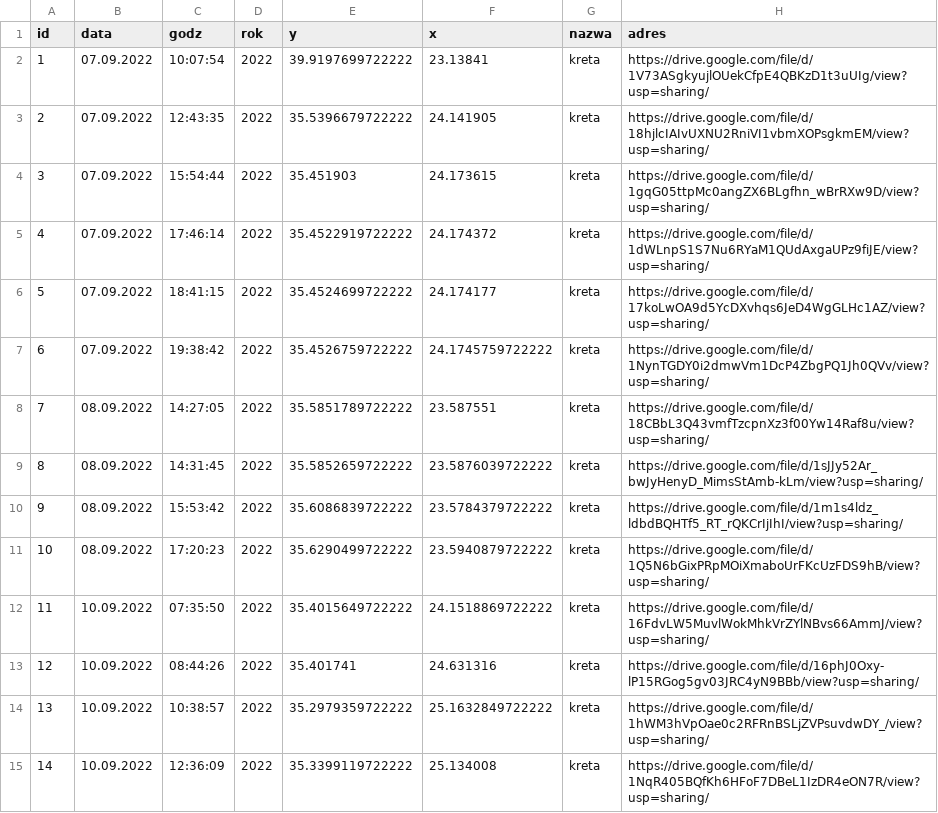
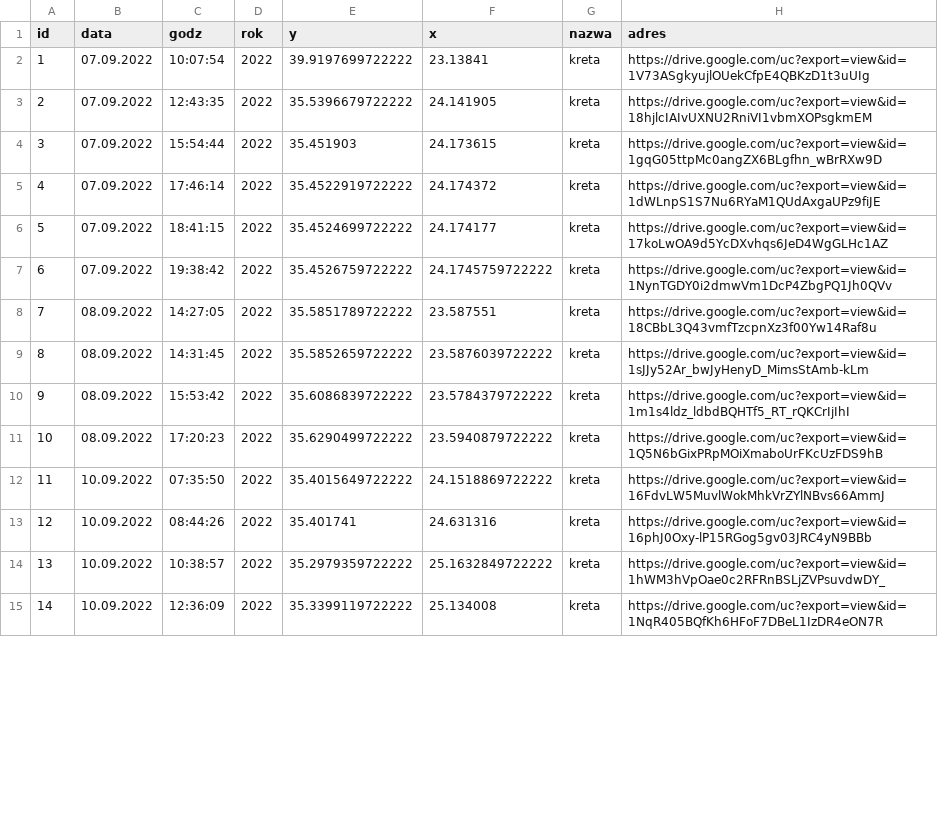
Before and after one commit to Derylios/Wakacje, a CSV file: wycieczki.csv, drawn as a sheet; only a part is shown; the diff covers the shown part only.

Commit message:
Update wycieczki.csv

```diff
--- a/wycieczki.csv
+++ b/wycieczki.csv
@@ -2,14 +2,14 @@ id;data;godz;rok;y;x;nazwa;adres;;;
-1;07.09.2022;10:07:54;2022;39.9197699722222;23.13841;kreta;https://drive.google.com/file/d/1V73ASgkyujlOUekCfpE4QBKzD1t3uUIg/view?usp=sharing/;;;
-2;07.09.2022;12:43:35;2022;35.5396679722222;24.141905;kreta;https://drive.google.com/file/d/18hjlcIAIvUXNU2RniVI1vbmXOPsgkmEM/view?usp=sharing/;;;
-3;07.09.2022;15:54:44;2022;35.451903;24.173615;kreta;https://drive.google.com/file/d/1gqG05ttpMc0angZX6BLgfhn_wBrRXw9D/view?usp=sharing/;;;
-4;07.09.2022;17:46:14;2022;35.4522919722222;24.174372;kreta;https://drive.google.com/file/d/1dWLnpS1S7Nu6RYaM1QUdAxgaUPz9fiJE/view?usp=sharing/;;;
-5;07.09.2022;18:41:15;2022;35.4524699722222;24.174177;kreta;https://drive.google.com/file/d/17koLwOA9d5YcDXvhqs6JeD4WgGLHc1AZ/view?usp=sharing/;;;
-6;07.09.2022;19:38:42;2022;35.4526759722222;24.1745759722222;kreta;https://drive.google.com/file/d/1NynTGDY0i2dmwVm1DcP4ZbgPQ1Jh0QVv/view?usp=sharing/;;;
-7;08.09.2022;14:27:05;2022;35.5851789722222;23.587551;kreta;https://drive.google.com/file/d/18CBbL3Q43vmfTzcpnXz3f00Yw14Raf8u/view?usp=sharing/;;;
-8;08.09.2022;14:31:45;2022;35.5852659722222;23.5876039722222;kreta;https://drive.google.com/file/d/1sJJy52Ar_bwJyHenyD_MimsStAmb-kLm/view?usp=sharing/;;;
-9;08.09.2022;15:53:42;2022;35.6086839722222;23.5784379722222;kreta;https://drive.google.com/file/d/1m1s4ldz_ldbdBQHTf5_RT_rQKCrIjIhI/view?usp=sharing/;;;
-10;08.09.2022;17:20:23;2022;35.6290499722222;23.5940879722222;kreta;https://drive.google.com/file/d/1Q5N6bGixPRpMOiXmaboUrFKcUzFDS9hB/view?usp=sharing/;;;
-11;10.09.2022;07:35:50;2022;35.4015649722222;24.1518869722222;kreta;https://drive.google.com/file/d/16FdvLW5MuvlWokMhkVrZYlNBvs66AmmJ/view?usp=sharing/;;;
-12;10.09.2022;08:44:26;2022;35.401741;24.631316;kreta;https://drive.google.com/file/d/16phJ0Oxy-lP15RGog5gv03JRC4yN9BBb/view?usp=sharing/;;;
-13;10.09.2022;10:38:57;2022;35.2979359722222;25.1632849722222;kreta;https://drive.google.com/file/d/1hWM3hVpOae0c2RFRnBSLjZVPsuvdwDY_/view?usp=sharing/;;;
-14;10.09.2022;12:36:09;2022;35.3399119722222;25.134008;kreta;https://drive.google.com/file/d/1NqR405BQfKh6HFoF7DBeL1IzDR4eON7R/view?usp=sharing/;;;
+1;07.09.2022;10:07:54;2022;39.9197699722222;23.13841;kreta;https://drive.google.com/uc?export=view&id=1V73ASgkyujlOUekCfpE4QBKzD1t3uUIg
+2;07.09.2022;12:43:35;2022;35.5396679722222;24.141905;kreta;https://drive.google.com/uc?export=view&id=18hjlcIAIvUXNU2RniVI1vbmXOPsgkmEM
+3;07.09.2022;15:54:44;2022;35.451903;24.173615;kreta;https://drive.google.com/uc?export=view&id=1gqG05ttpMc0angZX6BLgfhn_wBrRXw9D
+4;07.09.2022;17:46:14;2022;35.4522919722222;24.174372;kreta;https://drive.google.com/uc?export=view&id=1dWLnpS1S7Nu6RYaM1QUdAxgaUPz9fiJE
+5;07.09.2022;18:41:15;2022;35.4524699722222;24.174177;kreta;https://drive.google.com/uc?export=view&id=17koLwOA9d5YcDXvhqs6JeD4WgGLHc1AZ
+6;07.09.2022;19:38:42;2022;35.4526759722222;24.1745759722222;kreta;https://drive.google.com/uc?export=view&id=1NynTGDY0i2dmwVm1DcP4ZbgPQ1Jh0QVv
+7;08.09.2022;14:27:05;2022;35.5851789722222;23.587551;kreta;https://drive.google.com/uc?export=view&id=18CBbL3Q43vmfTzcpnXz3f00Yw14Raf8u
+8;08.09.2022;14:31:45;2022;35.5852659722222;23.5876039722222;kreta;https://drive.google.com/uc?export=view&id=1sJJy52Ar_bwJyHenyD_MimsStAmb-kLm
+9;08.09.2022;15:53:42;2022;35.6086839722222;23.5784379722222;kreta;https://drive.google.com/uc?export=view&id=1m1s4ldz_ldbdBQHTf5_RT_rQKCrIjIhI
+10;08.09.2022;17:20:23;2022;35.6290499722222;23.5940879722222;kreta;https://drive.google.com/uc?export=view&id=1Q5N6bGixPRpMOiXmaboUrFKcUzFDS9hB
+11;10.09.2022;07:35:50;2022;35.4015649722222;24.1518869722222;kreta;https://drive.google.com/uc?export=view&id=16FdvLW5MuvlWokMhkVrZYlNBvs66AmmJ
+12;10.09.2022;08:44:26;2022;35.401741;24.631316;kreta;https://drive.google.com/uc?export=view&id=16phJ0Oxy-lP15RGog5gv03JRC4yN9BBb
+13;10.09.2022;10:38:57;2022;35.2979359722222;25.1632849722222;kreta;https://drive.google.com/uc?export=view&id=1hWM3hVpOae0c2RFRnBSLjZVPsuvdwDY_
+14;10.09.2022;12:36:09;2022;35.3399119722222;25.134008;kreta;https://drive.google.com/uc?export=view&id=1NqR405BQfKh6HFoF7DBeL1IzDR4eON7R
```
Also changed, not shown: 24 edited cells elsewhere in this file.
